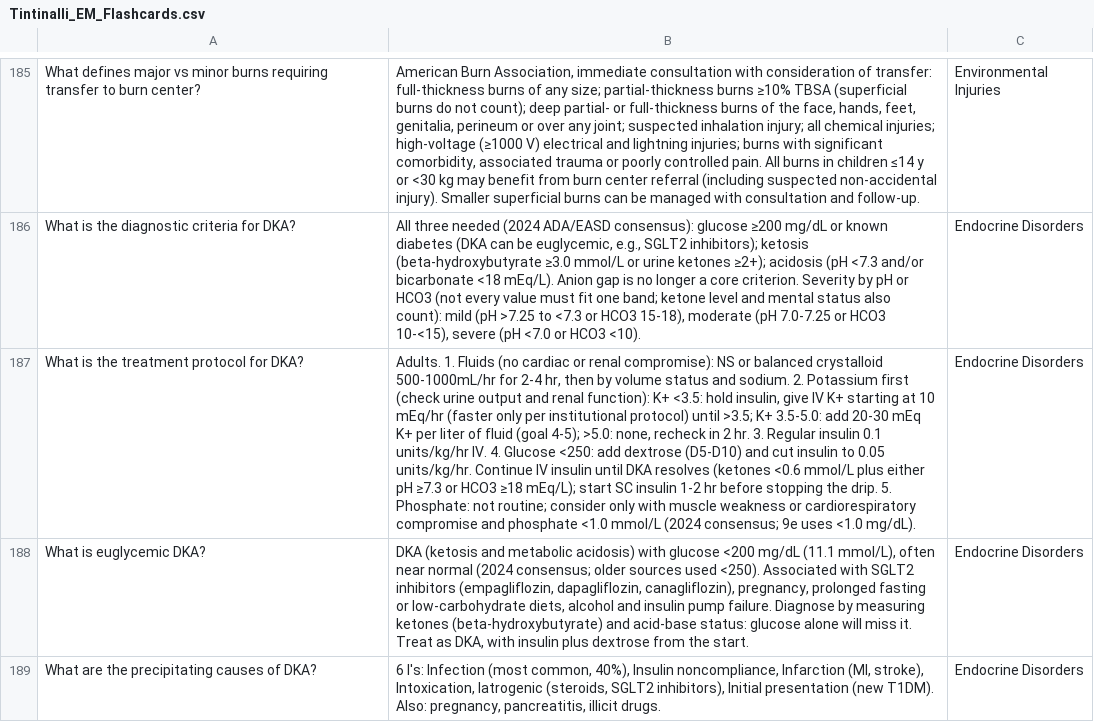
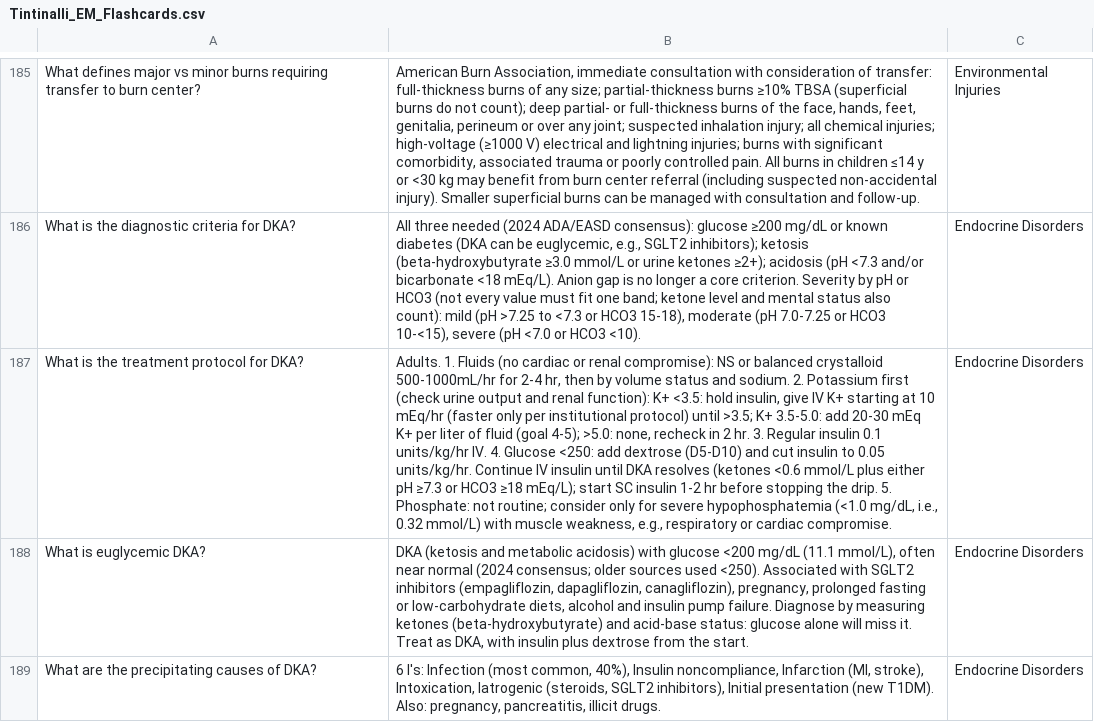
Before and after one commit to tac02189/flashcards-for-residents, a CSV file: Tintinalli_EM_Flashcards.csv, drawn as a sheet; only a part is shown, gaps mark what is left out; the diff names each change by its address in the sheet, - before the commit and + after, or states it on an @@ line.

```diff
--- a/Tintinalli_EM_Flashcards.csv
+++ b/Tintinalli_EM_Flashcards.csv
-B187: …consider only with muscle weakness or cardiorespiratory compromise and phosphate <1.0 mmol/L (2024 consensus; 9e uses <1.0 mg/dL).
+B187: …consider only for severe hypophosphatemia (<1.0 mg/dL, i.e., 0.32 mmol/L) with muscle weakness, e.g., respiratory or cardiac compromise.
```
